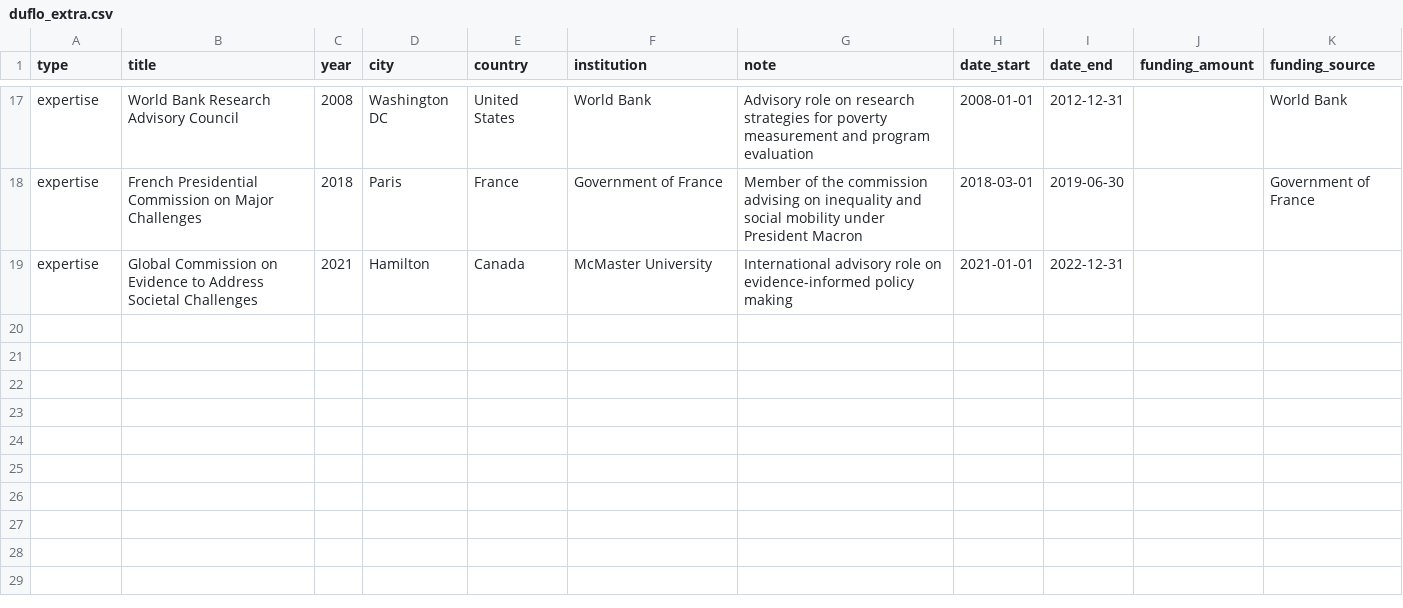
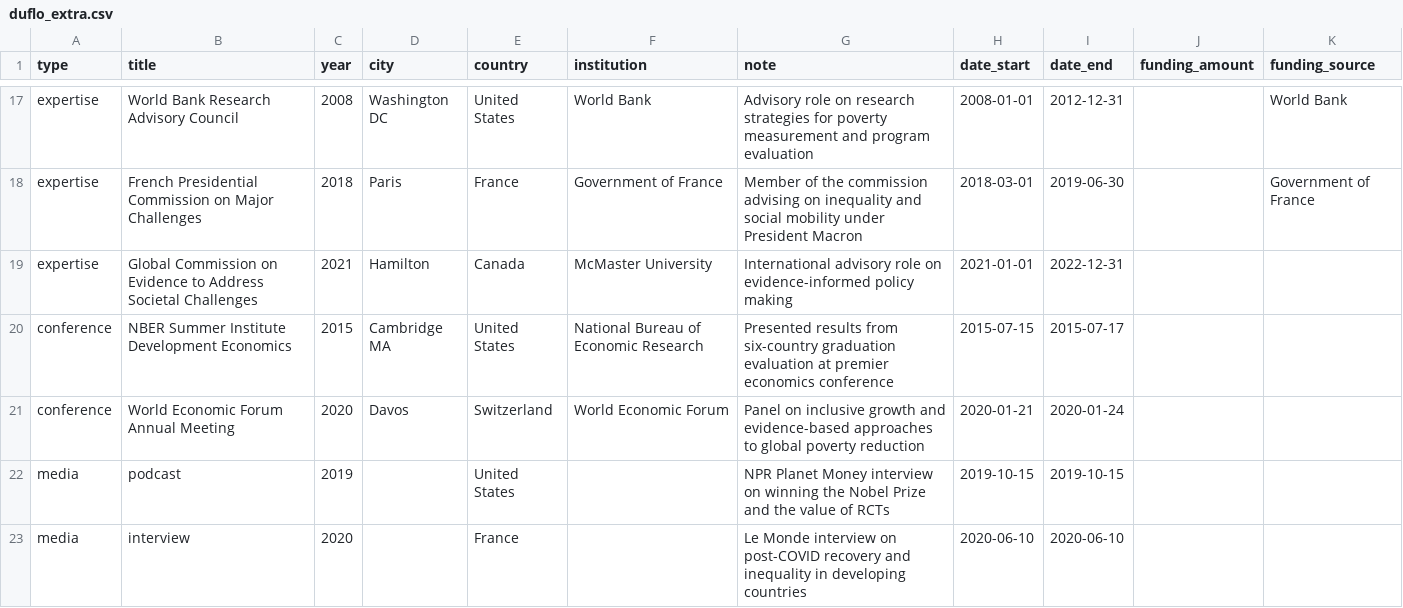
Before and after one commit to Paul1991-ux/publigraphics, a CSV file: r-package/inst/extdata/duflo_extra.csv, drawn as a sheet; only a part is shown, gaps mark what is left out.

```diff
--- a/r-package/inst/extdata/duflo_extra.csv
+++ b/r-package/inst/extdata/duflo_extra.csv
@@ -19 +19,5 @@ expertise,French Presidential Commission on Major Challenges,2018,Paris,France,G
 expertise,Global Commission on Evidence to Address Societal Challenges,2021,Hamilton,Canada,McMaster University,International advisory role on evidence-informed policy making,2021-01-01,2022-12-31,,
+conference,NBER Summer Institute Development Economics,2015,Cambridge MA,United States,National Bureau of Economic Research,Presented results from six-country graduation evaluation at premier economics conference,2015-07-15,2015-07-17,,
+conference,World Economic Forum Annual Meeting,2020,Davos,Switzerland,World Economic Forum,Panel on inclusive growth and evidence-based approaches to global poverty reduction,2020-01-21,2020-01-24,,
+media,podcast,2019,,United States,,NPR Planet Money interview on winning the Nobel Prize and the value of RCTs,2019-10-15,2019-10-15,,
+media,interview,2020,,France,,Le Monde interview on post-COVID recovery and inequality in developing countries,2020-06-10,2020-06-10,,
```
Also changed, not shown: 23 other files.
